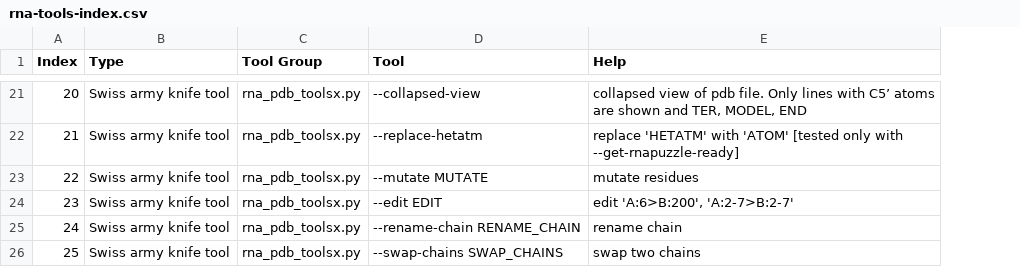
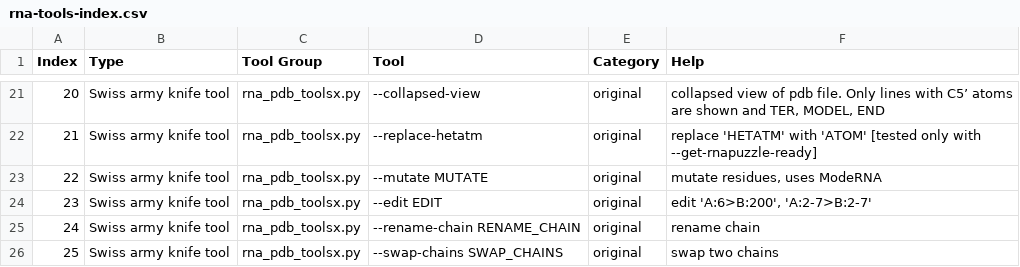
Before and after one commit to mmagnus/rna-tools, a CSV file: rna-tools-index.csv, drawn as a sheet; only a part is shown, gaps mark what is left out; addresses are those after the commit; the diff covers the shown part only; the diff names each change by its address in the sheet, - before the commit and + after, or states it on an @@ line.

```diff
--- a/rna-tools-index.csv
+++ b/rna-tools-index.csv
+column E (Category), rows 21-26: all original
-F23 (Help): mutate residues
+F23 (Help): mutate residues, uses ModeRNA
```
Also changed, not shown: 1 added row, 10 edited cells and row numbers in column A elsewhere in this file.
